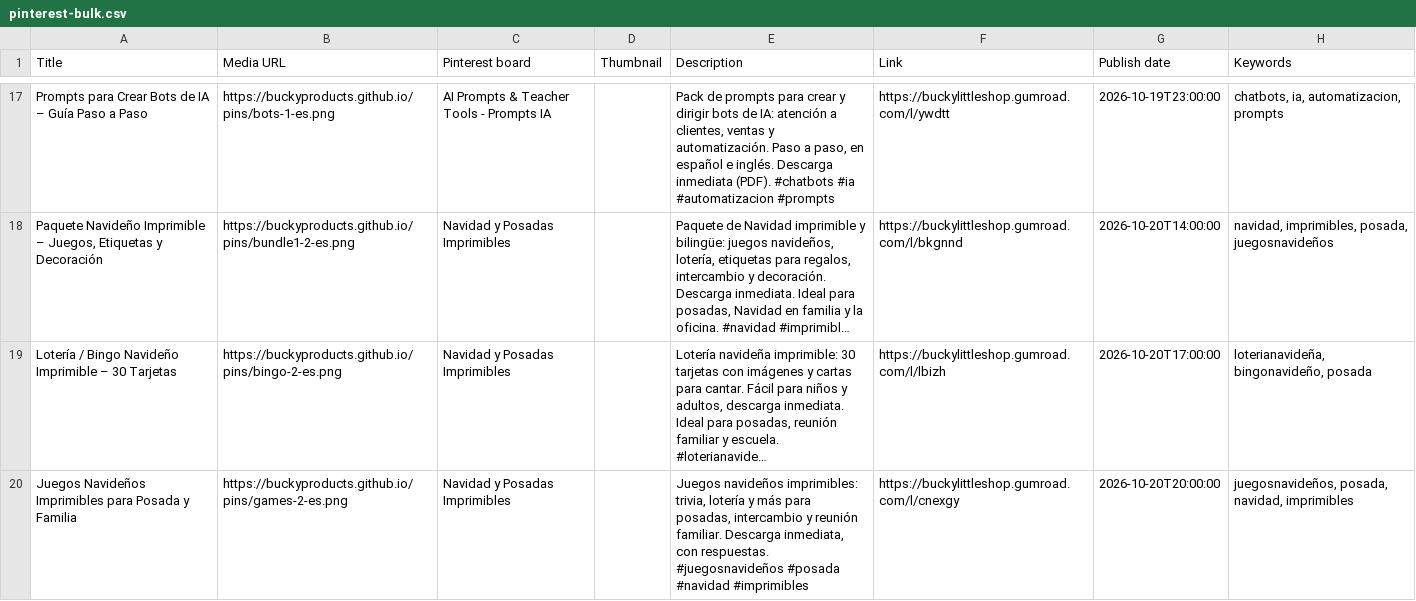
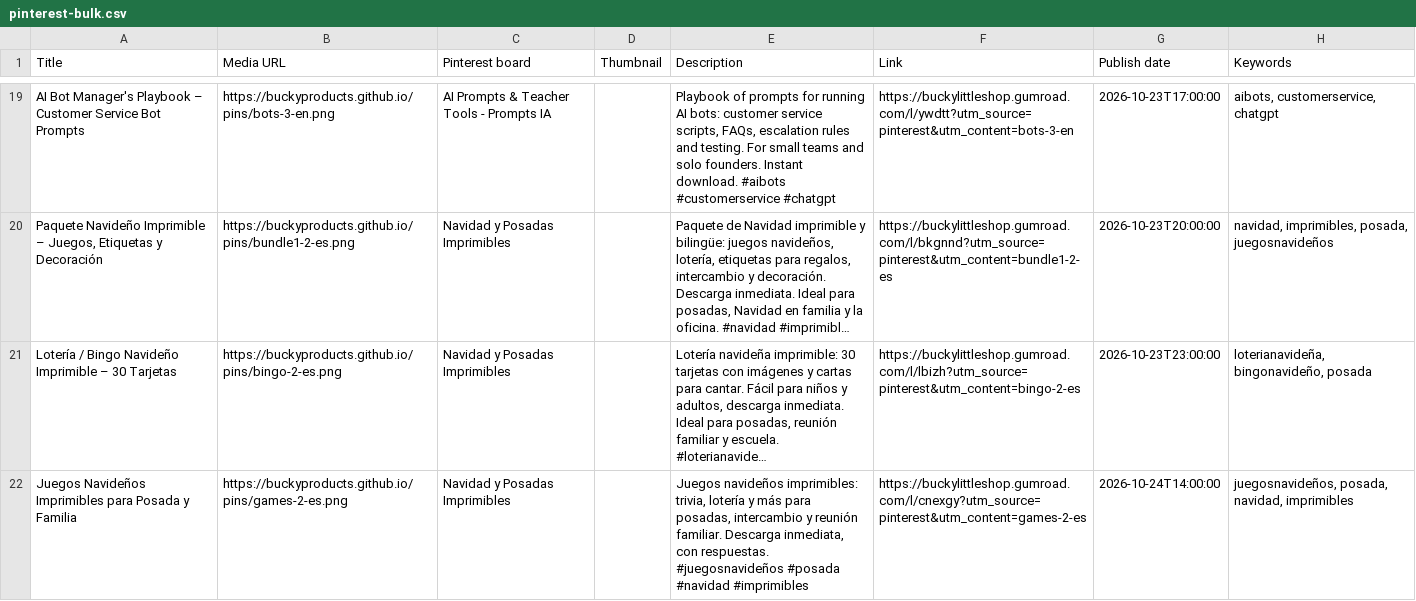
Before and after one commit to BuckyProducts/pins, a CSV file: pinterest-bulk.csv, drawn as a sheet; only a part is shown, gaps mark what is left out; long unchanged cells end in …; addresses are those after the commit; the diff covers the shown part only; the diff names each change by its address in the sheet, - before the commit and + after, or states it on an @@ line.

Commit message:
Ship Oct 19–26 Pinterest bulk CSV (31 pins, Gumroad links)
Replaces stale Oct 16 schedule so bulk upload starts today with Halloween micros through AI/teacher boards.

```diff
--- a/pinterest-bulk.csv
+++ b/pinterest-bulk.csv
-A19 (Title): Prompts para Crear Bots de IA – Guía Paso a Paso
+A19 (Title): AI Bot Manager's Playbook – Customer Service Bot Prompts
-B19 (Media URL): https://buckyproducts.github.io/pins/bots-1-es.png
+B19 (Media URL): https://buckyproducts.github.io/pins/bots-3-en.png
-E19 (Description): Pack de prompts para crear y dirigir bots de IA: atención a clientes, ventas y automatización. Paso a paso, en español e inglés. Descarga inmediata (PDF). #chatbots #ia #automatizacion #prompts
+E19 (Description): Playbook of prompts for running AI bots: customer service scripts, FAQs, escalation rules and testing. For small teams and solo founders. Instant download. #aibots #customerservice #chatgpt
-F19 (Link): https://buckylittleshop.gumroad.com/l/ywdtt
+F19 (Link): https://buckylittleshop.gumroad.com/l/ywdtt?utm_source=pinterest&utm_content=bots-3-en
-G19 (Publish date): 2026-10-19T23:00:00
+G19 (Publish date): 2026-10-23T17:00:00
-H19 (Keywords): chatbots, ia, automatizacion, prompts
+H19 (Keywords): aibots, customerservice, chatgpt
-F20 (Link): https://buckylittleshop.gumroad.com/l/bkgnnd
+F20 (Link): https://buckylittleshop.gumroad.com/l/bkgnnd?utm_source=pinterest&utm_content=bundle1-2-es
-G20 (Publish date): 2026-10-20T14:00:00
+G20 (Publish date): 2026-10-23T20:00:00
-F21 (Link): https://buckylittleshop.gumroad.com/l/lbizh
+F21 (Link): https://buckylittleshop.gumroad.com/l/lbizh?utm_source=pinterest&utm_content=bingo-2-es
-G21 (Publish date): 2026-10-20T17:00:00
+G21 (Publish date): 2026-10-23T23:00:00
-F22 (Link): https://buckylittleshop.gumroad.com/l/cnexgy
+F22 (Link): https://buckylittleshop.gumroad.com/l/cnexgy?utm_source=pinterest&utm_content=games-2-es
-G22 (Publish date): 2026-10-20T20:00:00
+G22 (Publish date): 2026-10-24T14:00:00
```
Also changed, not shown: 9 added rows, 8 removed rows and 40 edited cells elsewhere in this file, 2 other files.
